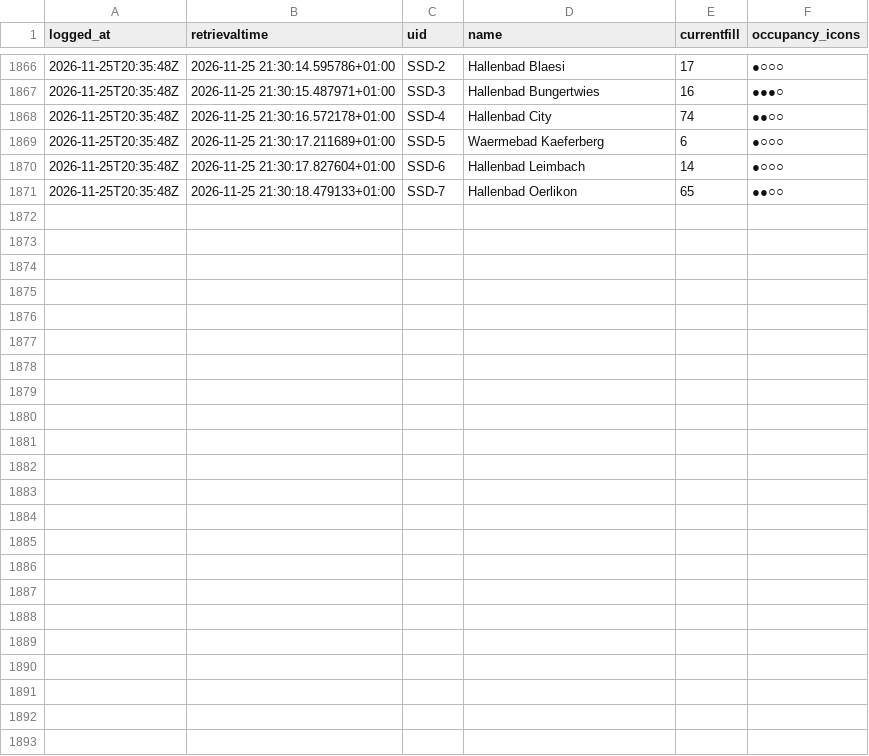
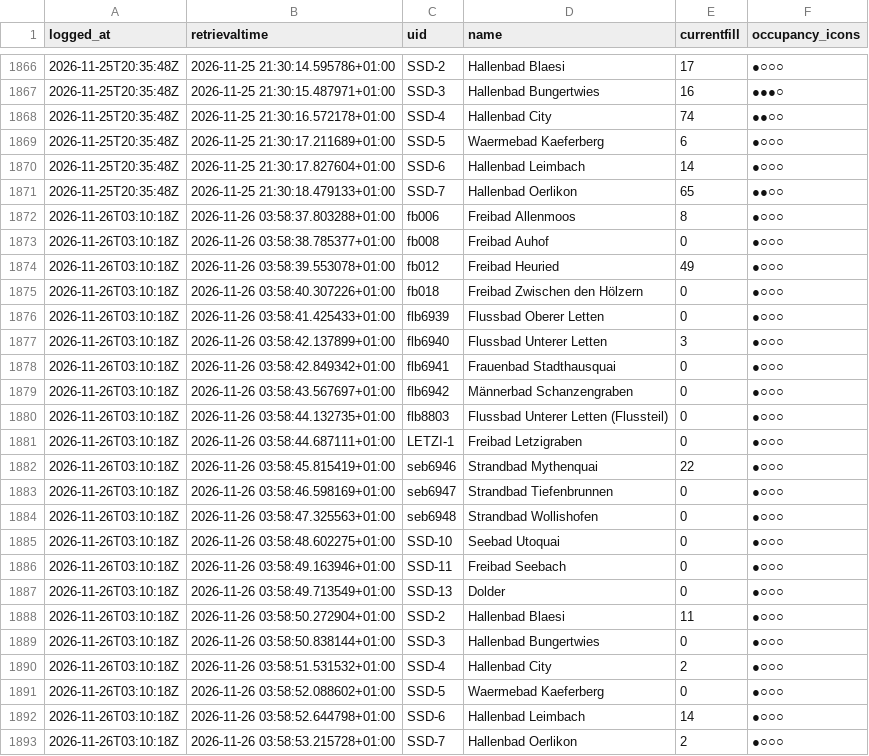
Before and after one commit to philcamps/Badilogger, a CSV file: data/2026-11.csv, drawn as a sheet; only a part is shown, gaps mark what is left out.

```diff
--- a/data/2026-11.csv
+++ b/data/2026-11.csv
@@ -1871 +1871,23 @@ logged_at,retrievaltime,uid,name,currentfill,occupancy_icons
 2026-11-25T20:35:48Z,2026-11-25 21:30:18.479133+01:00,SSD-7,Hallenbad Oerlikon,65,●●○○
+2026-11-26T03:10:18Z,2026-11-26 03:58:37.803288+01:00,fb006,Freibad Allenmoos,8,●○○○
+2026-11-26T03:10:18Z,2026-11-26 03:58:38.785377+01:00,fb008,Freibad Auhof,0,●○○○
+2026-11-26T03:10:18Z,2026-11-26 03:58:39.553078+01:00,fb012,Freibad Heuried,49,●○○○
+2026-11-26T03:10:18Z,2026-11-26 03:58:40.307226+01:00,fb018,Freibad Zwischen den Hölzern,0,●○○○
+2026-11-26T03:10:18Z,2026-11-26 03:58:41.425433+01:00,flb6939,Flussbad Oberer Letten,0,●○○○
+2026-11-26T03:10:18Z,2026-11-26 03:58:42.137899+01:00,flb6940,Flussbad Unterer Letten,3,●○○○
+2026-11-26T03:10:18Z,2026-11-26 03:58:42.849342+01:00,flb6941,Frauenbad Stadthausquai,0,●○○○
+2026-11-26T03:10:18Z,2026-11-26 03:58:43.567697+01:00,flb6942,Männerbad Schanzengraben,0,●○○○
+2026-11-26T03:10:18Z,2026-11-26 03:58:44.132735+01:00,flb8803,Flussbad Unterer Letten (Flussteil),0,●○○○
+2026-11-26T03:10:18Z,2026-11-26 03:58:44.687111+01:00,LETZI-1,Freibad Letzigraben,0,●○○○
+2026-11-26T03:10:18Z,2026-11-26 03:58:45.815419+01:00,seb6946,Strandbad Mythenquai,22,●○○○
+2026-11-26T03:10:18Z,2026-11-26 03:58:46.598169+01:00,seb6947,Strandbad Tiefenbrunnen,0,●○○○
+2026-11-26T03:10:18Z,2026-11-26 03:58:47.325563+01:00,seb6948,Strandbad Wollishofen,0,●○○○
+2026-11-26T03:10:18Z,2026-11-26 03:58:48.602275+01:00,SSD-10,Seebad Utoquai,0,●○○○
+2026-11-26T03:10:18Z,2026-11-26 03:58:49.163946+01:00,SSD-11,Freibad Seebach,0,●○○○
+2026-11-26T03:10:18Z,2026-11-26 03:58:49.713549+01:00,SSD-13,Dolder,0,●○○○
+2026-11-26T03:10:18Z,2026-11-26 03:58:50.272904+01:00,SSD-2,Hallenbad Blaesi,11,●○○○
+2026-11-26T03:10:18Z,2026-11-26 03:58:50.838144+01:00,SSD-3,Hallenbad Bungertwies,0,●○○○
+2026-11-26T03:10:18Z,2026-11-26 03:58:51.531532+01:00,SSD-4,Hallenbad City,2,●○○○
+2026-11-26T03:10:18Z,2026-11-26 03:58:52.088602+01:00,SSD-5,Waermebad Kaeferberg,0,●○○○
+2026-11-26T03:10:18Z,2026-11-26 03:58:52.644798+01:00,SSD-6,Hallenbad Leimbach,14,●○○○
+2026-11-26T03:10:18Z,2026-11-26 03:58:53.215728+01:00,SSD-7,Hallenbad Oerlikon,2,●○○○
```
Also changed, not shown: 1 other file.
